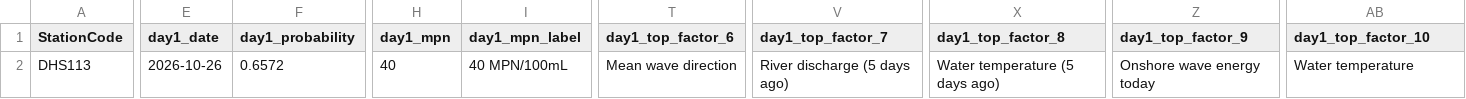
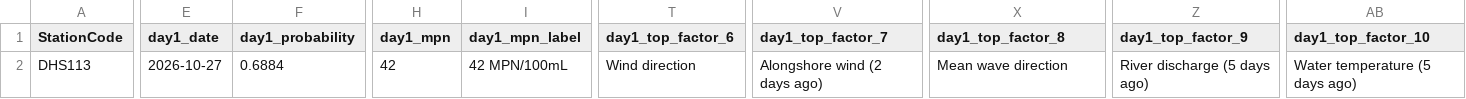
Before and after one commit to eymoney13/hermosa-pilot-dashboard, a CSV file: public/data/manhattan/forecast_3day.csv, drawn as a sheet; only a part is shown, gaps mark what is left out; the diff covers the shown part only; the diff names each change by its address in the sheet, - before the commit and + after, or states it on an @@ line.

```diff
--- a/public/data/manhattan/forecast_3day.csv
+++ b/public/data/manhattan/forecast_3day.csv
-E2 (day1_date): 2026-10-26
+E2 (day1_date): 2026-10-27
-F2 (day1_probability): 0.6572
+F2 (day1_probability): 0.6884
-H2 (day1_mpn): 40
+H2 (day1_mpn): 42
-I2 (day1_mpn_label): 40 MPN/100mL
+I2 (day1_mpn_label): 42 MPN/100mL
-T2 (day1_top_factor_6): Mean wave direction
+T2 (day1_top_factor_6): Wind direction
-V2 (day1_top_factor_7): River discharge (5 days ago)
+V2 (day1_top_factor_7): Alongshore wind (2 days ago)
-X2 (day1_top_factor_8): Water temperature (5 days ago)
+X2 (day1_top_factor_8): Mean wave direction
-Z2 (day1_top_factor_9): Onshore wave energy today
+Z2 (day1_top_factor_9): River discharge (5 days ago)
-AB2 (day1_top_factor_10): Water temperature
+AB2 (day1_top_factor_10): Water temperature (5 days ago)
```
Also changed, not shown: 59 edited cells elsewhere in this file, public/data/manhattan/history_3day.csv, public/data/manhattan/nowcast_latest.csv.
